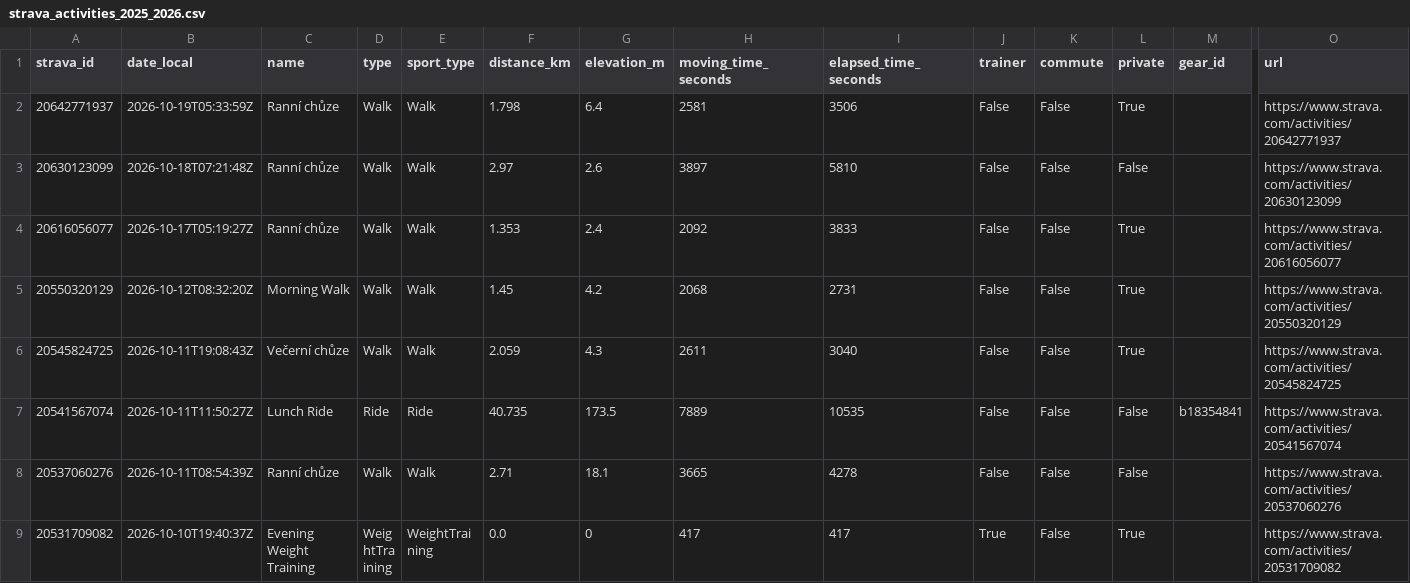
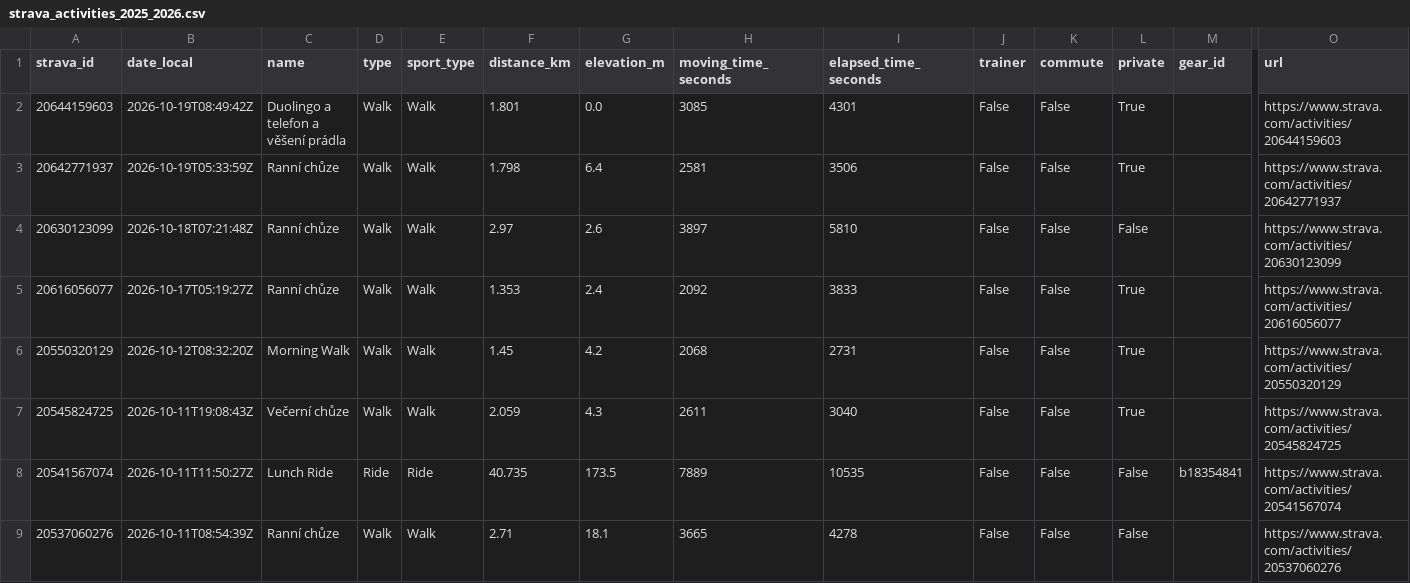
Before and after one commit to kachnazkoci/cyklo-databaze, a CSV file: data/strava_activities_2025_2026.csv, drawn as a sheet; only a part is shown, gaps mark what is left out; the shorter side is filled out with more unchanged rows; rows hold the shown columns only; the diff names each change by its address in the sheet, - before the commit and + after, or states it on an @@ line.

```diff
--- a/data/strava_activities_2025_2026.csv
+++ b/data/strava_activities_2025_2026.csv
+row 2: 20644159603 | 2026-10-19T08:49:42Z | Duolingo a telefon a věšení prádla | Walk | Walk | 1.801 | 0.0 | 3085 | 4301 | False | False | True |  | https://www.strava.com/activities/20644159603
```
